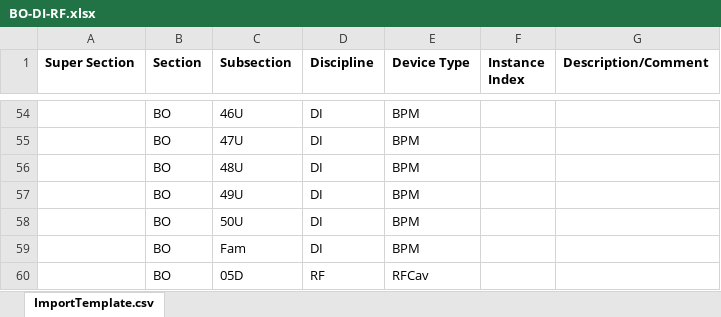
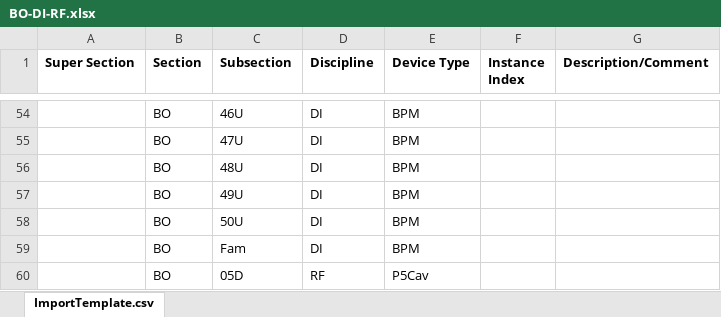
Before and after one commit to lnls-sirius/discs-management, an Excel workbook: excel-files/naming-service/BO-DI-RF.xlsx, sheet ImportTemplate.csv, drawn as a sheet; only a part is shown, gaps mark what is left out; values as stored, in another font and other column widths than the file's, no borders; the diff names each change by its address in the sheet, - before the commit and + after, or states it on an @@ line.

```diff
--- a/excel-files/naming-service/BO-DI-RF.xlsx (sheet ImportTemplate.csv)
+++ b/excel-files/naming-service/BO-DI-RF.xlsx (sheet ImportTemplate.csv)
-E60 (Device Type): RFCav
+E60 (Device Type): P5Cav
```
Also changed, not shown: excel-files/naming-service/TS-DI.xlsx.
